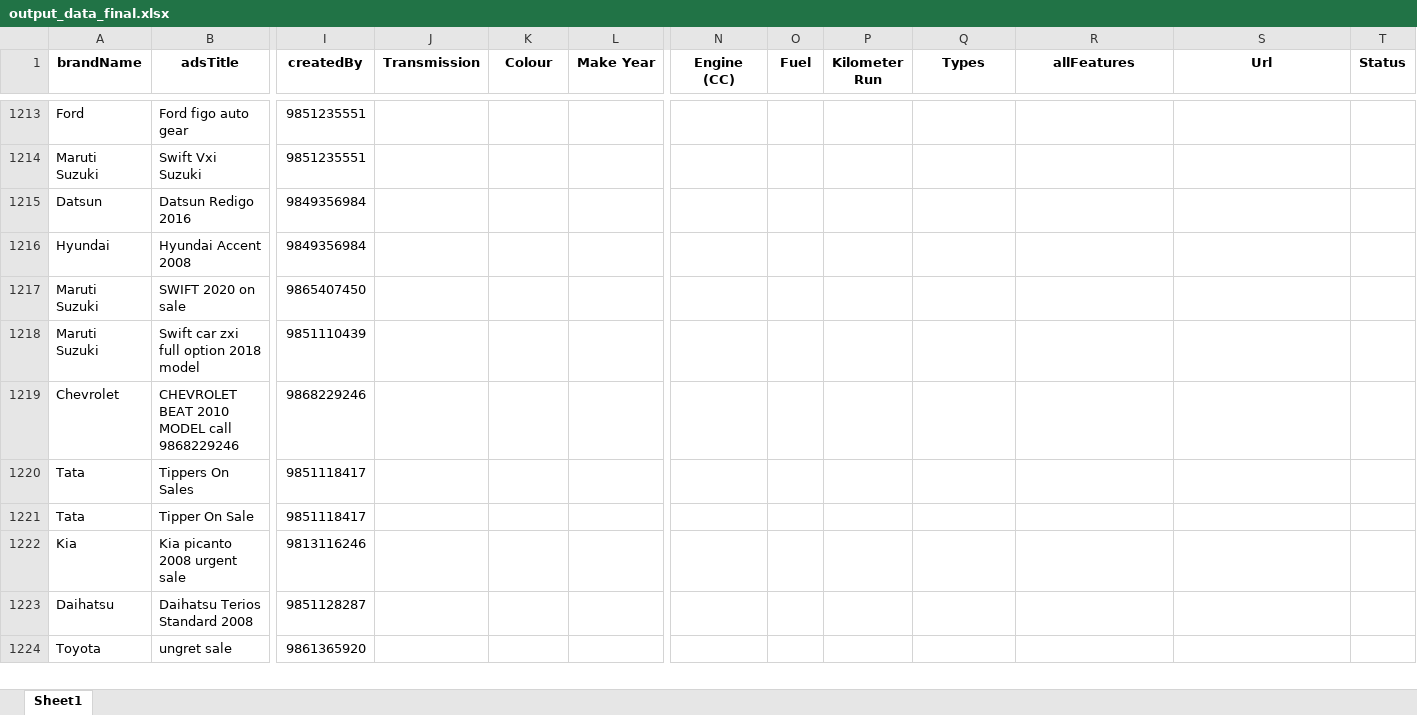
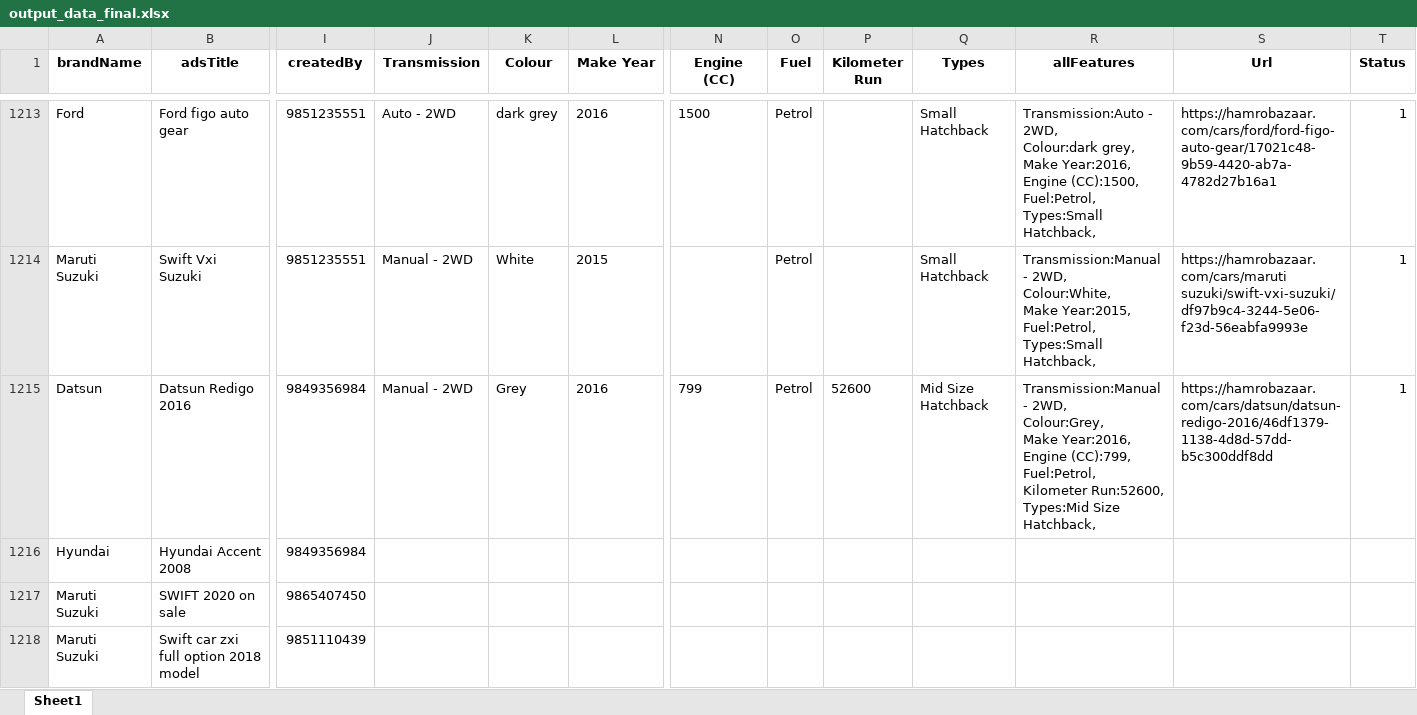
Before and after one commit to saagaar/For-thesis-Final---Scraping-car-data, an Excel workbook: hamrobazar-scrape/output_hamrobazaar/output_data_final.xlsx, sheet Sheet1, drawn as a sheet; only a part is shown, gaps mark what is left out; the shorter side is filled out with more unchanged rows; values as stored, in another font and other column widths than the file's, no borders; ↵ is a line break in a cell; the diff covers the shown part only; the diff names each change by its address in the sheet, - before the commit and + after, or states it on an @@ line.

```diff
--- a/hamrobazar-scrape/output_hamrobazaar/output_data_final.xlsx (sheet Sheet1)
+++ b/hamrobazar-scrape/output_hamrobazaar/output_data_final.xlsx (sheet Sheet1)
-J1213 (Transmission): (empty)
+J1213 (Transmission): Auto - 2WD
-K1213 (Colour): (empty)
+K1213 (Colour): dark grey
-L1213 (Make Year): (empty)
+L1213 (Make Year): 2016
-N1213 (Engine (CC)): (empty)
+N1213 (Engine (CC)): 1500
-O1213:O1215 (Fuel): (empty)
+O1213:O1215 (Fuel): Petrol
-Q1213:Q1214 (Types): (empty)
+Q1213:Q1214 (Types): Small Hatchback
-R1213 (allFeatures): (empty)
+R1213 (allFeatures): Transmission:Auto - 2WD, ↵ Colour:dark grey, ↵ Make Year:2016, ↵ Engine (CC):1500, ↵ Fuel:Petrol, ↵ Types:Small Hatchback,
-S1213 (Url): (empty)
+S1213 (Url): https://hamrobazaar.com/cars/ford/ford-figo-auto-gear/17021c48-9b59-4420-ab7a-4782d27b16a1
-T1213:T1215 (Status): (empty)
+T1213:T1215 (Status): 1
-J1214:J1215 (Transmission): (empty)
+J1214:J1215 (Transmission): Manual - 2WD
-K1214 (Colour): (empty)
+K1214 (Colour): White
-L1214 (Make Year): (empty)
+L1214 (Make Year): 2015
-R1214 (allFeatures): (empty)
+R1214 (allFeatures): Transmission:Manual - 2WD, ↵ Colour:White, ↵ Make Year:2015, ↵ Fuel:Petrol, ↵ Types:Small Hatchback,
-S1214 (Url): (empty)
+S1214 (Url): https://hamrobazaar.com/cars/maruti suzuki/swift-vxi-suzuki/df97b9c4-3244-5e06-f23d-56eabfa9993e
-K1215 (Colour): (empty)
+K1215 (Colour): Grey
-L1215 (Make Year): (empty)
+L1215 (Make Year): 2016
-N1215 (Engine (CC)): (empty)
+N1215 (Engine (CC)): 799
-P1215 (Kilometer Run): (empty)
+P1215 (Kilometer Run): 52600
-Q1215 (Types): (empty)
+Q1215 (Types): Mid Size Hatchback
-R1215 (allFeatures): (empty)
+R1215 (allFeatures): Transmission:Manual - 2WD, ↵ Colour:Grey, ↵ Make Year:2016, ↵ Engine (CC):799, ↵ Fuel:Petrol, ↵ Kilometer Run:52600, ↵ Types:Mid Size Hatchback,
-S1215 (Url): (empty)
+S1215 (Url): https://hamrobazaar.com/cars/datsun/datsun-redigo-2016/46df1379-1138-4d8d-57dd-b5c300ddf8dd
```
Also changed, not shown: 95 edited cells elsewhere in this sheet.
